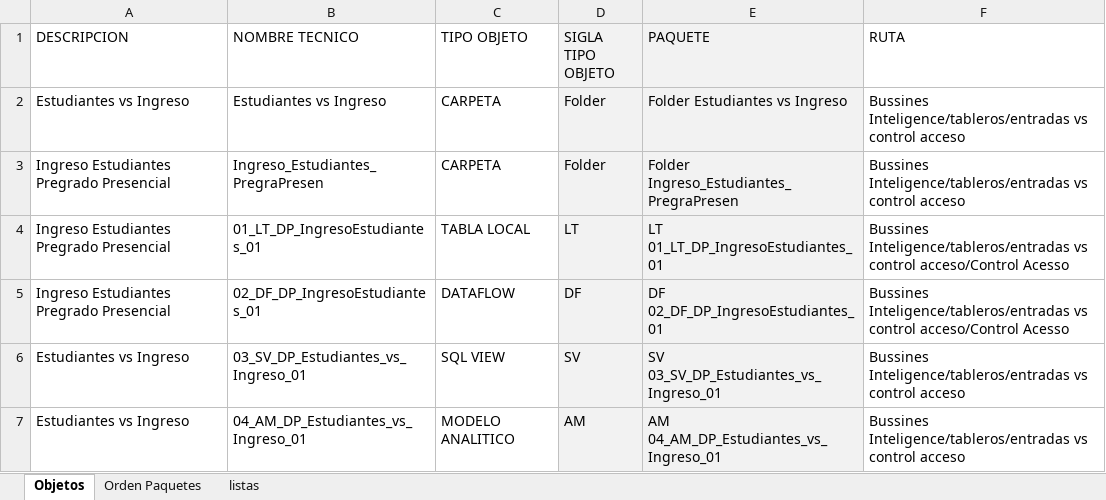
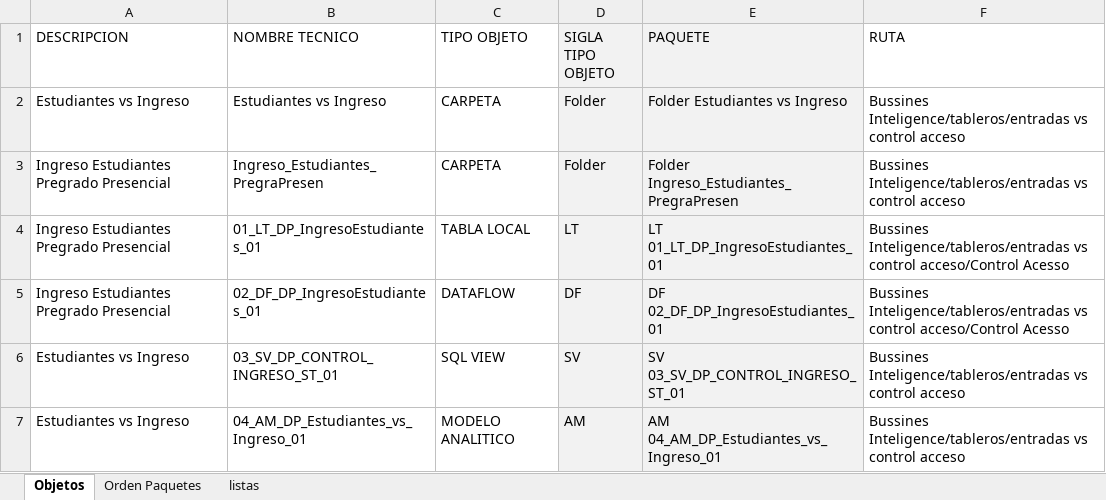
Before and after one commit to Dagon8523/Backup_2026, an Excel workbook: Estudiantes Pres vs Control acceso/Formato Objetos Transporte Control Acceso.xlsx, sheet Objetos, drawn as a sheet; values as stored, in another font and other column widths than the file's, no borders; the diff names each change by its address in the sheet, - before the commit and + after, or states it on an @@ line.

```diff
--- a/Estudiantes Pres vs Control acceso/Formato Objetos Transporte Control Acceso.xlsx (sheet Objetos)
+++ b/Estudiantes Pres vs Control acceso/Formato Objetos Transporte Control Acceso.xlsx (sheet Objetos)
-B6 (NOMBRE TECNICO): 03_SV_DP_Estudiantes_vs_Ingreso_01
+B6 (NOMBRE TECNICO): 03_SV_DP_CONTROL_INGRESO_ST_01
-E6 (PAQUETE): SV 03_SV_DP_Estudiantes_vs_Ingreso_01
+E6 (PAQUETE): SV 03_SV_DP_CONTROL_INGRESO_ST_01
```
Also changed, not shown: DataSphere/Encuestas Satisfaccion/Clasificacion Columnas por area.xlsx, DataSphere/Encuestas Satisfaccion/Formato Objetos Transporte Ajustes Encuestas Satisfacción.xlsx, 38 other files.
